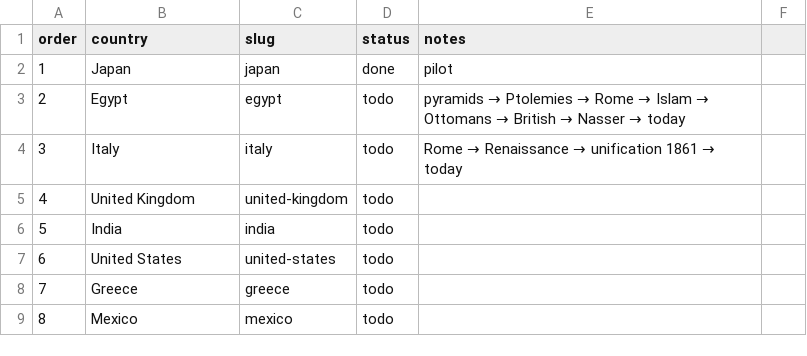
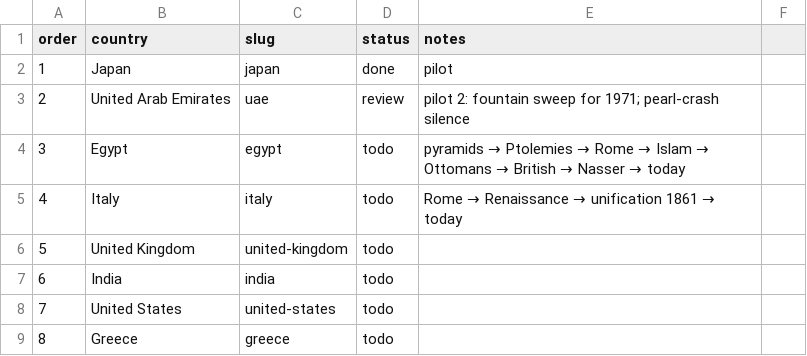
Before and after one commit to Kamranyaqub22/cemap-study-guide, a CSV file: history-shorts/countries.csv, drawn as a sheet; only a part is shown; the shorter side is filled out with more unchanged rows; addresses are those after the commit; the diff names each change by its address in the sheet, - before the commit and + after, or states it on an @@ line.

```diff
--- a/history-shorts/countries.csv
+++ b/history-shorts/countries.csv
+row 3: 2 | United Arab Emirates | uae | review | pilot 2: fountain sweep for 1971; pearl-crash silence
@@ column A (order) renumbered from row 4 down @@
```
Also changed, not shown: 28 other files.
